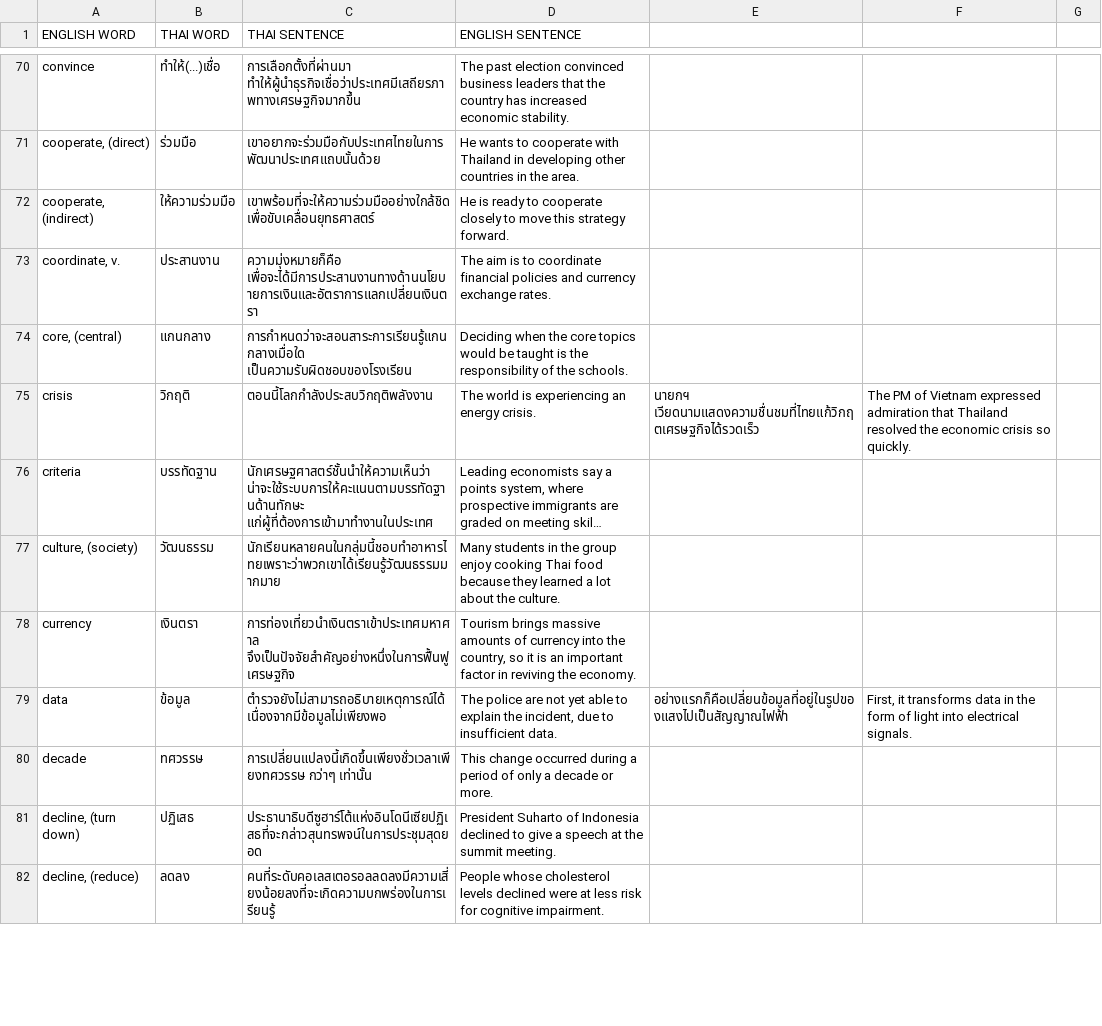
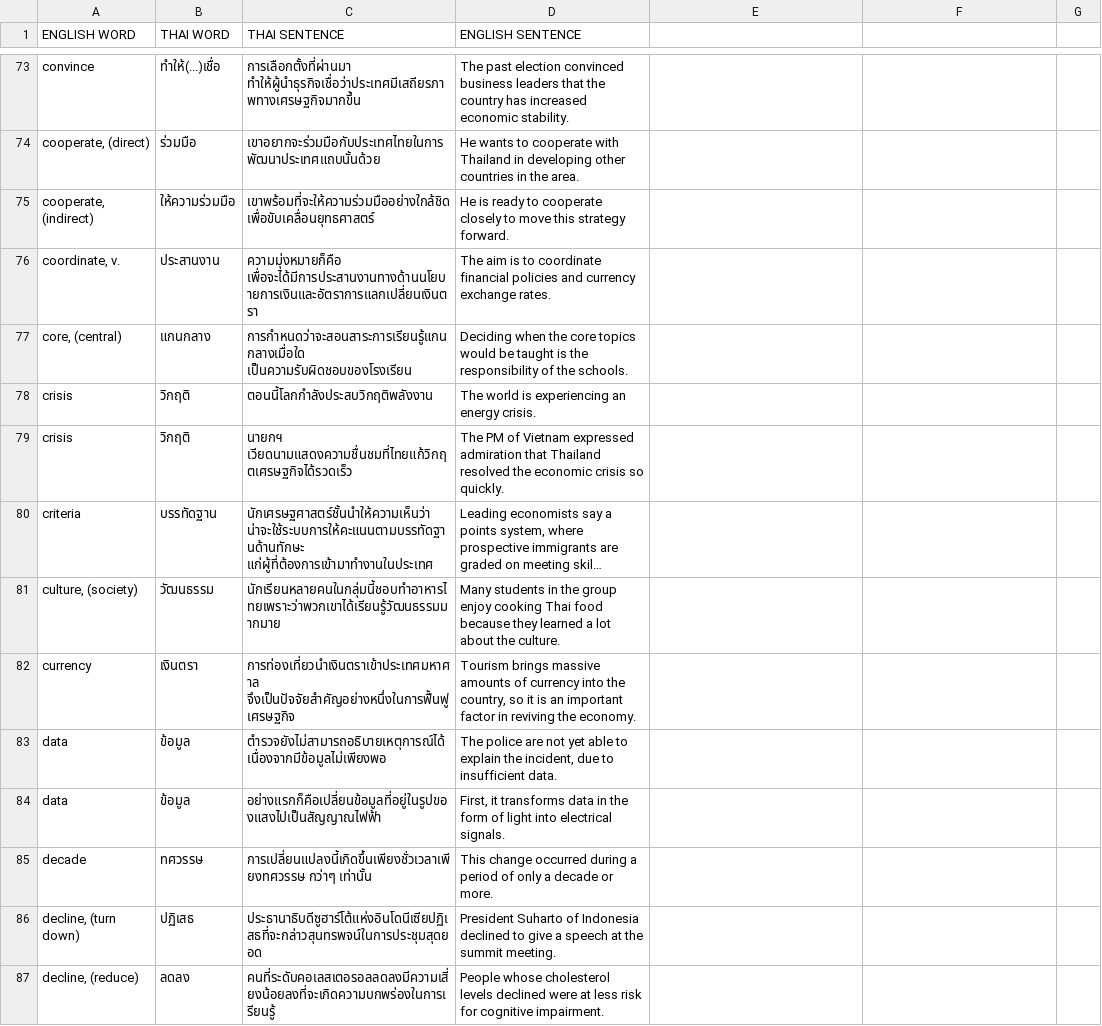
Before and after one commit to jonfernq/Flashcard-Data, a CSV file: Academic-Word-List/awl_thai_english.csv, drawn as a sheet; only a part is shown, gaps mark what is left out; long unchanged cells end in …; addresses are those after the commit; the diff covers the shown part only; the diff names each change by its address in the sheet, - before the commit and + after, or states it on an @@ line.

```diff
--- a/Academic-Word-List/awl_thai_english.csv
+++ b/Academic-Word-List/awl_thai_english.csv
-E78: นายกฯ เวียดนามแสดงความชื่นชมที่ไทยแก้วิกฤตเศรษฐกิจได้รวดเร็ว
+E78: (empty)
-F78: The PM of Vietnam expressed admiration that Thailand resolved the economic crisis so quickly.
+F78: (empty)
+row 79: crisis | วิกฤติ | นายกฯ เวียดนามแสดงความชื่นชมที่ไทยแก้วิกฤตเศรษฐกิจได้รวดเร็ว | The PM of Vietnam expressed admiration that Thailand resolved the economic crisis so quickly.
-E83: อย่างแรกก็คือเปลี่ยนข้อมูลที่อยู่ในรูปของแสงไปเป็นสัญญาณไฟฟ้า
+E83: (empty)
-F83: First, it transforms data in the form of light into electrical signals.
+F83: (empty)
+row 84: data | ข้อมูล | อย่างแรกก็คือเปลี่ยนข้อมูลที่อยู่ในรูปของแสงไปเป็นสัญญาณไฟฟ้า | First, it transforms data in the form of light into electrical signals.
```
Also changed, not shown: 18 added rows, 2 removed rows and 42 edited cells elsewhere in this file.
